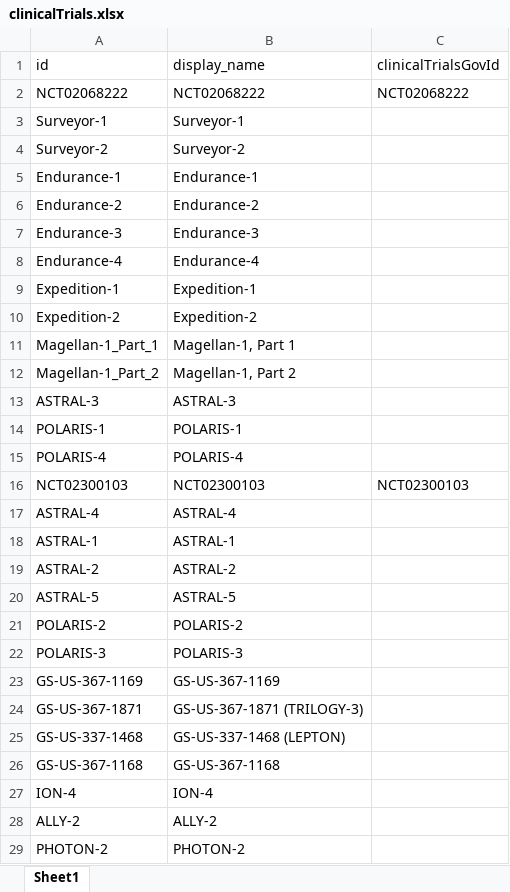
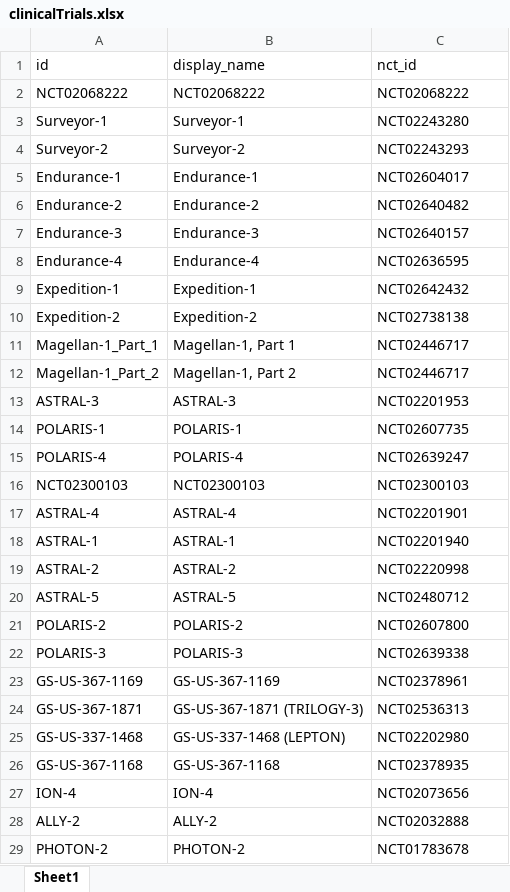
Before and after one commit to giffordlabcvr/PHE-HCV-DRUG-RESISTANCE, an Excel workbook: tabular/contributed/clinicalTrials.xlsx, sheet Sheet1, drawn as a sheet; only a part is shown; values as stored, in another font and other column widths than the file's, no borders; the diff covers the shown part only; the diff names each change by its address in the sheet, - before the commit and + after, or states it on an @@ line.

```diff
--- a/tabular/contributed/clinicalTrials.xlsx (sheet Sheet1)
+++ b/tabular/contributed/clinicalTrials.xlsx (sheet Sheet1)
-C1: clinicalTrialsGovId
+C1: nct_id
-C3 (nct_id): (empty)
+C3 (nct_id): NCT02243280
-C4 (nct_id): (empty)
+C4 (nct_id): NCT02243293
-C5 (nct_id): (empty)
+C5 (nct_id): NCT02604017
-C6 (nct_id): (empty)
+C6 (nct_id): NCT02640482
-C7 (nct_id): (empty)
+C7 (nct_id): NCT02640157
-C8 (nct_id): (empty)
+C8 (nct_id): NCT02636595
-C9 (nct_id): (empty)
+C9 (nct_id): NCT02642432
-C10 (nct_id): (empty)
+C10 (nct_id): NCT02738138
-C11:C12 (nct_id): (empty)
+C11:C12 (nct_id): NCT02446717
-C13 (nct_id): (empty)
+C13 (nct_id): NCT02201953
-C14 (nct_id): (empty)
+C14 (nct_id): NCT02607735
-C15 (nct_id): (empty)
+C15 (nct_id): NCT02639247
-C17 (nct_id): (empty)
+C17 (nct_id): NCT02201901
-C18 (nct_id): (empty)
+C18 (nct_id): NCT02201940
-C19 (nct_id): (empty)
+C19 (nct_id): NCT02220998
-C20 (nct_id): (empty)
+C20 (nct_id): NCT02480712
-C21 (nct_id): (empty)
+C21 (nct_id): NCT02607800
-C22 (nct_id): (empty)
+C22 (nct_id): NCT02639338
-C23 (nct_id): (empty)
+C23 (nct_id): NCT02378961
-C24 (nct_id): (empty)
+C24 (nct_id): NCT02536313
-C25 (nct_id): (empty)
+C25 (nct_id): NCT02202980
-C26 (nct_id): (empty)
+C26 (nct_id): NCT02378935
-C27 (nct_id): (empty)
+C27 (nct_id): NCT02073656
-C28 (nct_id): (empty)
+C28 (nct_id): NCT02032888
-C29 (nct_id): (empty)
+C29 (nct_id): NCT01783678
```
Also changed, not shown: 1 added row, 1 removed row and 16 edited cells elsewhere in this sheet, tabular/contributed/180718 SOF TABLE b.xlsx, 10 other files.
